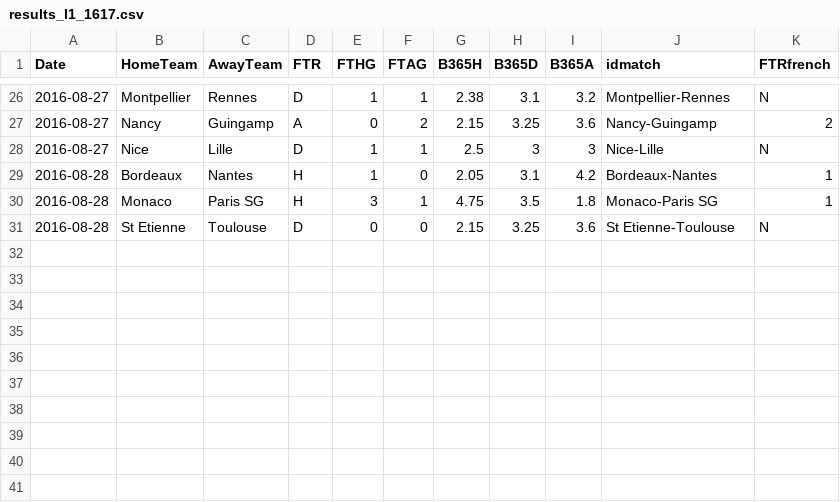
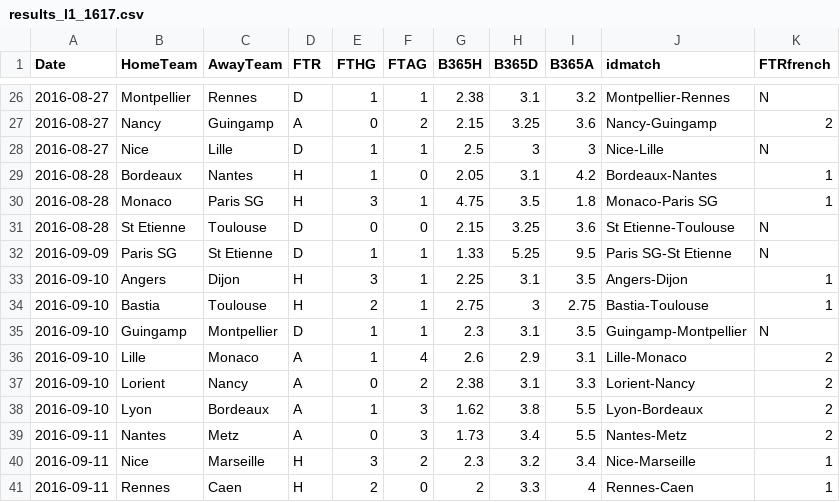
Before and after one commit to adndebanane/zds_bets, a CSV file: 00-datasets/20162017/results_l1_1617.csv, drawn as a sheet; only a part is shown, gaps mark what is left out; the diff names each change by its address in the sheet, - before the commit and + after, or states it on an @@ line.

Commit message:
results week 4

```diff
--- a/00-datasets/20162017/results_l1_1617.csv
+++ b/00-datasets/20162017/results_l1_1617.csv
+row 32: 2016-09-09 | Paris SG | St Etienne | D | 1 | 1 | 1.33 | 5.25 | 9.5 | Paris SG-St Etienne | N
+row 33: 2016-09-10 | Angers | Dijon | H | 3 | 1 | 2.25 | 3.1 | 3.5 | Angers-Dijon | 1
+row 34: 2016-09-10 | Bastia | Toulouse | H | 2 | 1 | 2.75 | 3 | 2.75 | Bastia-Toulouse | 1
+row 35: 2016-09-10 | Guingamp | Montpellier | D | 1 | 1 | 2.3 | 3.1 | 3.5 | Guingamp-Montpellier | N
+row 36: 2016-09-10 | Lille | Monaco | A | 1 | 4 | 2.6 | 2.9 | 3.1 | Lille-Monaco | 2
+row 37: 2016-09-10 | Lorient | Nancy | A | 0 | 2 | 2.38 | 3.1 | 3.3 | Lorient-Nancy | 2
+row 38: 2016-09-10 | Lyon | Bordeaux | A | 1 | 3 | 1.62 | 3.8 | 5.5 | Lyon-Bordeaux | 2
+row 39: 2016-09-11 | Nantes | Metz | A | 0 | 3 | 1.73 | 3.4 | 5.5 | Nantes-Metz | 2
+row 40: 2016-09-11 | Nice | Marseille | H | 3 | 2 | 2.3 | 3.2 | 3.4 | Nice-Marseille | 1
+row 41: 2016-09-11 | Rennes | Caen | H | 2 | 0 | 2 | 3.3 | 4 | Rennes-Caen | 1
```
Also changed, not shown: 00-datasets/20162017/team_rankings.csv, 7 other files.
